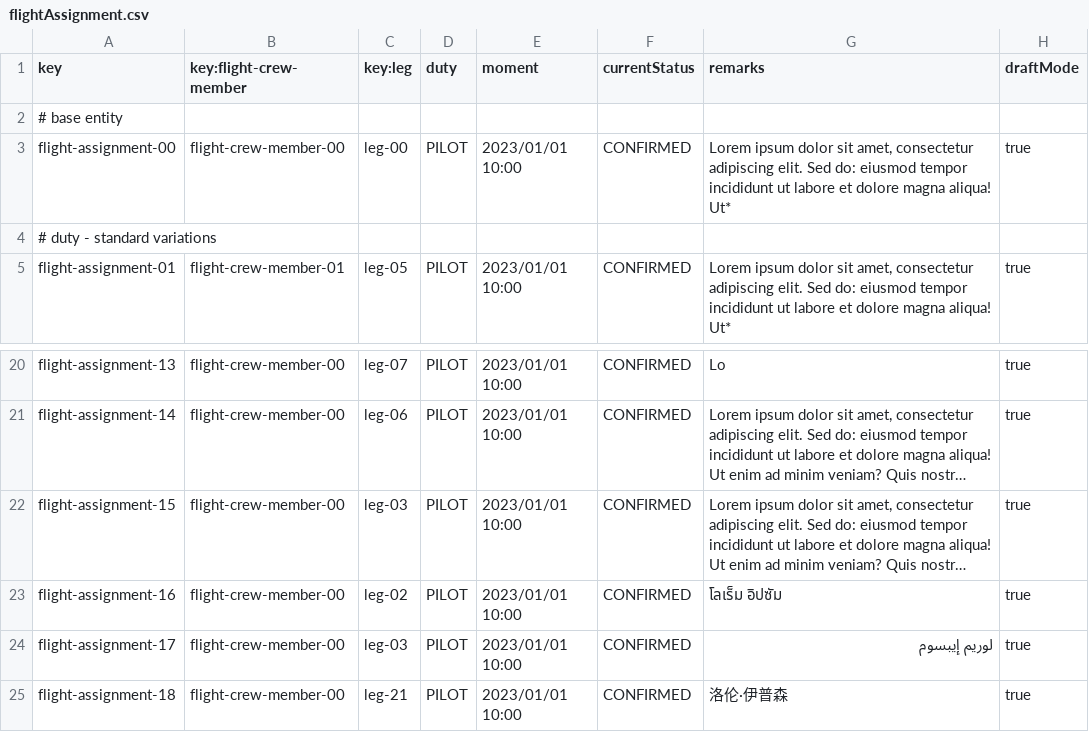
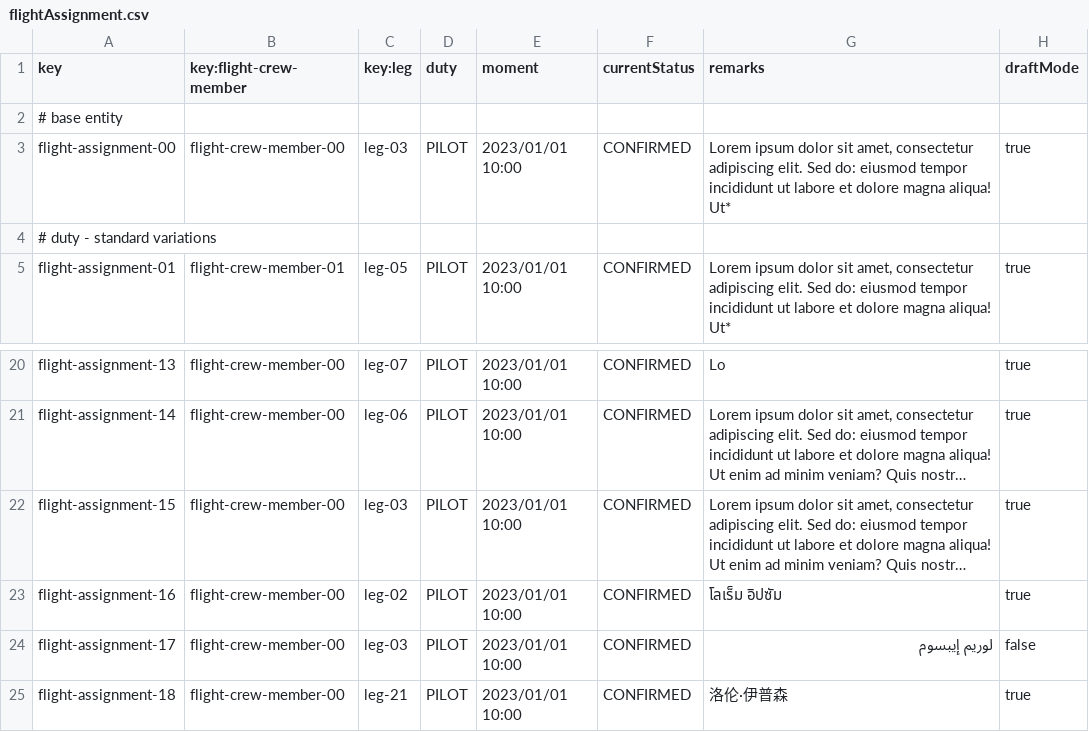
Before and after one commit to virmesper/Acme-ANS-C3, a CSV file: src/main/resources/WEB-INF/data/sample/flightAssignment.csv, drawn as a sheet; only a part is shown, gaps mark what is left out; long unchanged cells end in …; the diff names each change by its address in the sheet, - before the commit and + after, or states it on an @@ line.

```diff
--- a/src/main/resources/WEB-INF/data/sample/flightAssignment.csv
+++ b/src/main/resources/WEB-INF/data/sample/flightAssignment.csv
-C3 (key:leg): leg-00
+C3 (key:leg): leg-03
-H24 (draftMode): true
+H24 (draftMode): false
```
Also changed, not shown: 10 other files.
